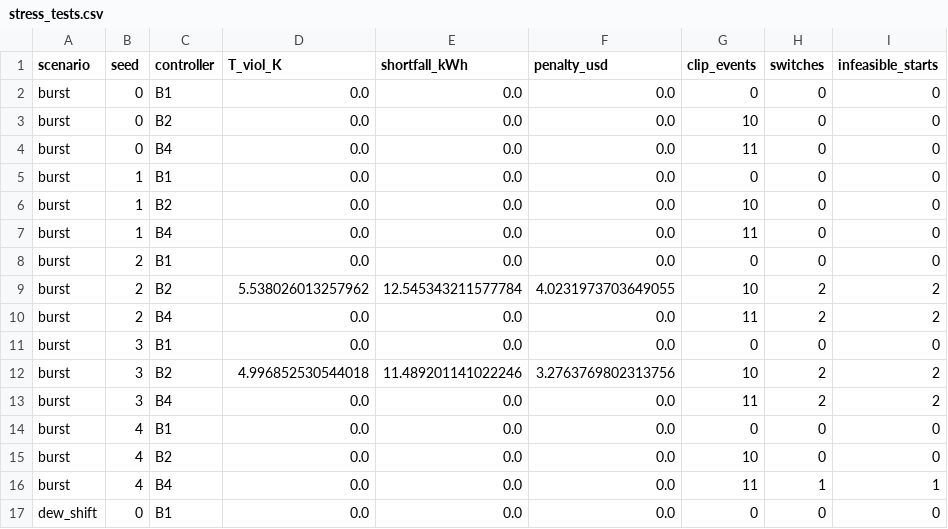
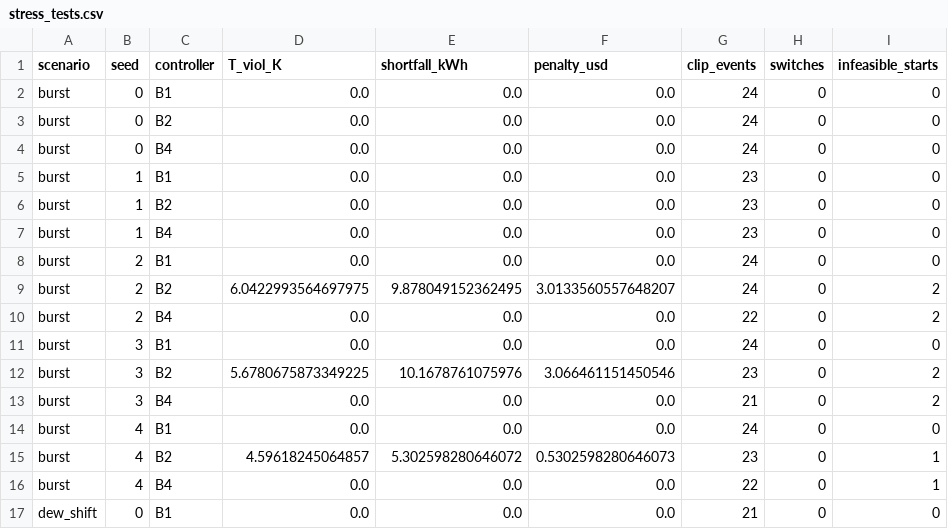
Before and after one commit to Mercury0828/ENvelope-Certified-Offering-and-REcourse, a CSV file: results/phase6/stress_tests.csv, drawn as a sheet; only a part is shown; the diff covers the shown part only.

```diff
--- a/results/phase6/stress_tests.csv
+++ b/results/phase6/stress_tests.csv
@@ -1,17 +1,17 @@
 scenario,seed,controller,T_viol_K,shortfall_kWh,penalty_usd,clip_events,switches,infeasible_starts
-burst,0,B1,0.0,0.0,0.0,0,0,0
-burst,0,B2,0.0,0.0,0.0,10,0,0
-burst,0,B4,0.0,0.0,0.0,11,0,0
-burst,1,B1,0.0,0.0,0.0,0,0,0
-burst,1,B2,0.0,0.0,0.0,10,0,0
-burst,1,B4,0.0,0.0,0.0,11,0,0
-burst,2,B1,0.0,0.0,0.0,0,0,0
-burst,2,B2,5.538026013257962,12.545343211577784,4.0231973703649055,10,2,2
-burst,2,B4,0.0,0.0,0.0,11,2,2
-burst,3,B1,0.0,0.0,0.0,0,0,0
-burst,3,B2,4.996852530544018,11.489201141022246,3.2763769802313756,10,2,2
-burst,3,B4,0.0,0.0,0.0,11,2,2
-burst,4,B1,0.0,0.0,0.0,0,0,0
-burst,4,B2,0.0,0.0,0.0,10,0,0
-burst,4,B4,0.0,0.0,0.0,11,1,1
-dew_shift,0,B1,0.0,0.0,0.0,0,0,0
+burst,0,B1,0.0,0.0,0.0,24,0,0
+burst,0,B2,0.0,0.0,0.0,24,0,0
+burst,0,B4,0.0,0.0,0.0,24,0,0
+burst,1,B1,0.0,0.0,0.0,23,0,0
+burst,1,B2,0.0,0.0,0.0,23,0,0
+burst,1,B4,0.0,0.0,0.0,23,0,0
+burst,2,B1,0.0,0.0,0.0,24,0,0
+burst,2,B2,6.0422993564697975,9.878049152362495,3.0133560557648207,24,0,2
+burst,2,B4,0.0,0.0,0.0,22,0,2
+burst,3,B1,0.0,0.0,0.0,24,0,0
+burst,3,B2,5.6780675873349225,10.1678761075976,3.066461151450546,23,0,2
+burst,3,B4,0.0,0.0,0.0,21,0,2
+burst,4,B1,0.0,0.0,0.0,24,0,0
+burst,4,B2,4.59618245064857,5.302598280646072,0.5302598280646073,23,0,1
+burst,4,B4,0.0,0.0,0.0,22,0,1
+dew_shift,0,B1,0.0,0.0,0.0,21,0,0
```
Also changed, not shown: 89 edited cells elsewhere in this file, results/phase6/F1_dew.csv, results/phase6/F1_kappa.csv, 25 other files.
